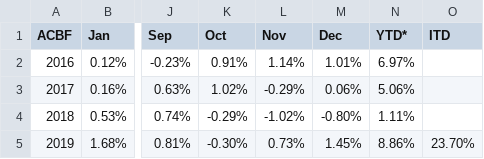
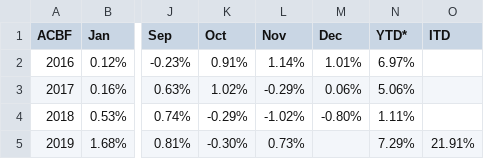
Before and after one commit to MuhmmadHamzatahir/altanawealth, a CSV file: assets/chart-data/acbf_monthly_perf_ALTCBOU.csv, drawn as a sheet; only a part is shown, gaps mark what is left out; the diff names each change by its address in the sheet, - before the commit and + after, or states it on an @@ line.

Commit message:
Upload: assets/chart-data/acbf_monthly_perf_ALTCBOU.csv

```diff
--- a/assets/chart-data/acbf_monthly_perf_ALTCBOU.csv
+++ b/assets/chart-data/acbf_monthly_perf_ALTCBOU.csv
-M5 (Dec): 1.45%
+M5 (Dec): (empty)
-N5 (YTD*): 8.86%
+N5 (YTD*): 7.29%
-O5 (ITD): 23.70%
+O5 (ITD): 21.91%
```
